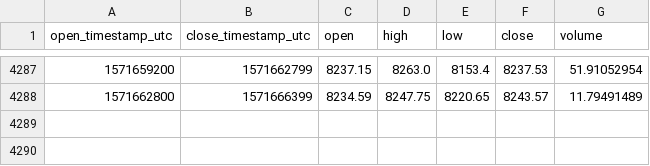
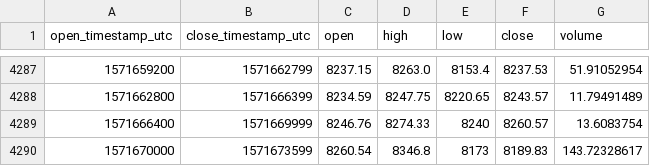
Before and after one commit to cryptobigbro/coinbasepro-BTC-USDC, a CSV file: coinbasepro-BTC-USDC-1h.csv, drawn as a sheet; only a part is shown, gaps mark what is left out; the diff names each change by its address in the sheet, - before the commit and + after, or states it on an @@ line.

Commit message:
Update OHLCV data.

```diff
--- a/coinbasepro-BTC-USDC-1h.csv
+++ b/coinbasepro-BTC-USDC-1h.csv
+row 4289: 1571666400 | 1571669999 | 8246.76 | 8274.33 | 8240 | 8260.57 | 13.6083754
+row 4290: 1571670000 | 1571673599 | 8260.54 | 8346.8 | 8173 | 8189.83 | 143.72328617
```
